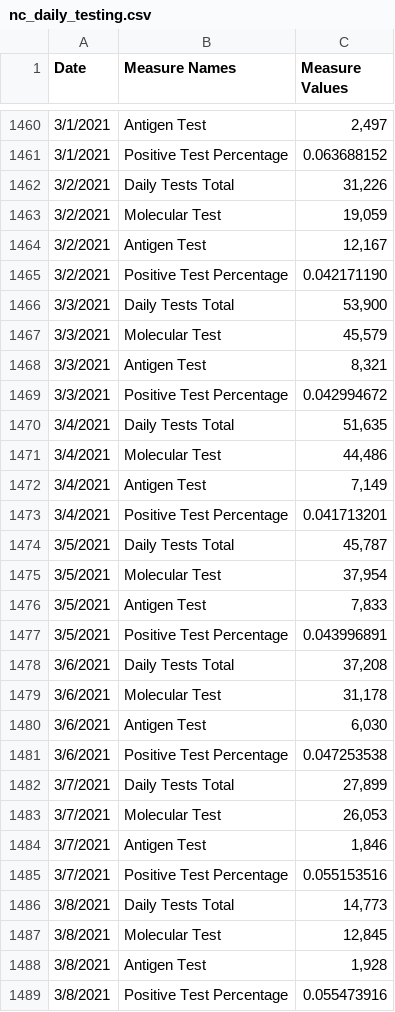
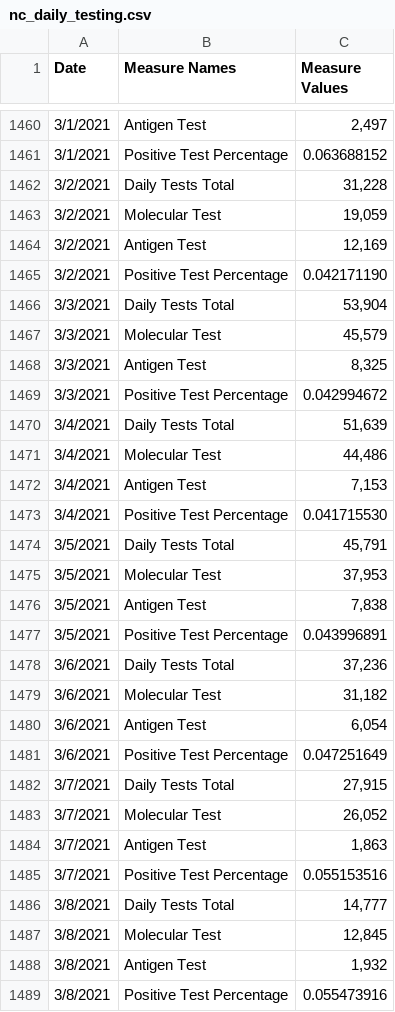
Before and after one commit to mtdukes/nc-data-archive, a CSV file: data/nc_daily_testing.csv, drawn as a sheet; only a part is shown, gaps mark what is left out; the diff covers the shown part only.

```diff
--- a/data/nc_daily_testing.csv
+++ b/data/nc_daily_testing.csv
@@ -1461,29 +1461,29 @@ Date,Measure Names,Measure Values
 3/1/2021,Positive Test Percentage,0.063688152
-3/2/2021,Daily Tests Total,"31,226"
+3/2/2021,Daily Tests Total,"31,228"
 3/2/2021,Molecular Test,"19,059"
-3/2/2021,Antigen Test,"12,167"
+3/2/2021,Antigen Test,"12,169"
 3/2/2021,Positive Test Percentage,0.042171190
-3/3/2021,Daily Tests Total,"53,900"
+3/3/2021,Daily Tests Total,"53,904"
 3/3/2021,Molecular Test,"45,579"
-3/3/2021,Antigen Test,"8,321"
+3/3/2021,Antigen Test,"8,325"
 3/3/2021,Positive Test Percentage,0.042994672
-3/4/2021,Daily Tests Total,"51,635"
+3/4/2021,Daily Tests Total,"51,639"
 3/4/2021,Molecular Test,"44,486"
-3/4/2021,Antigen Test,"7,149"
-3/4/2021,Positive Test Percentage,0.041713201
-3/5/2021,Daily Tests Total,"45,787"
-3/5/2021,Molecular Test,"37,954"
-3/5/2021,Antigen Test,"7,833"
+3/4/2021,Antigen Test,"7,153"
+3/4/2021,Positive Test Percentage,0.041715530
+3/5/2021,Daily Tests Total,"45,791"
+3/5/2021,Molecular Test,"37,953"
+3/5/2021,Antigen Test,"7,838"
 3/5/2021,Positive Test Percentage,0.043996891
-3/6/2021,Daily Tests Total,"37,208"
-3/6/2021,Molecular Test,"31,178"
-3/6/2021,Antigen Test,"6,030"
-3/6/2021,Positive Test Percentage,0.047253538
-3/7/2021,Daily Tests Total,"27,899"
-3/7/2021,Molecular Test,"26,053"
-3/7/2021,Antigen Test,"1,846"
+3/6/2021,Daily Tests Total,"37,236"
+3/6/2021,Molecular Test,"31,182"
+3/6/2021,Antigen Test,"6,054"
+3/6/2021,Positive Test Percentage,0.047251649
+3/7/2021,Daily Tests Total,"27,915"
+3/7/2021,Molecular Test,"26,052"
+3/7/2021,Antigen Test,"1,863"
 3/7/2021,Positive Test Percentage,0.055153516
-3/8/2021,Daily Tests Total,"14,773"
+3/8/2021,Daily Tests Total,"14,777"
 3/8/2021,Molecular Test,"12,845"
-3/8/2021,Antigen Test,"1,928"
+3/8/2021,Antigen Test,"1,932"
 3/8/2021,Positive Test Percentage,0.055473916
```
Also changed, not shown: 4 added rows and 129 edited cells elsewhere in this file, data/nc_daily_cases.csv, data/nc_daily_zip.csv.
